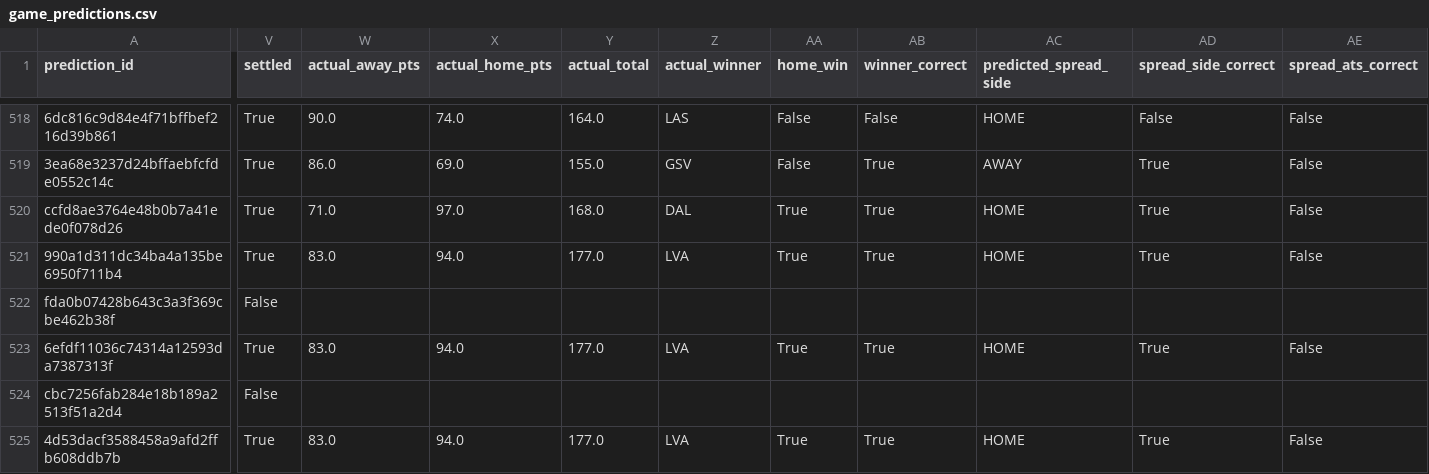
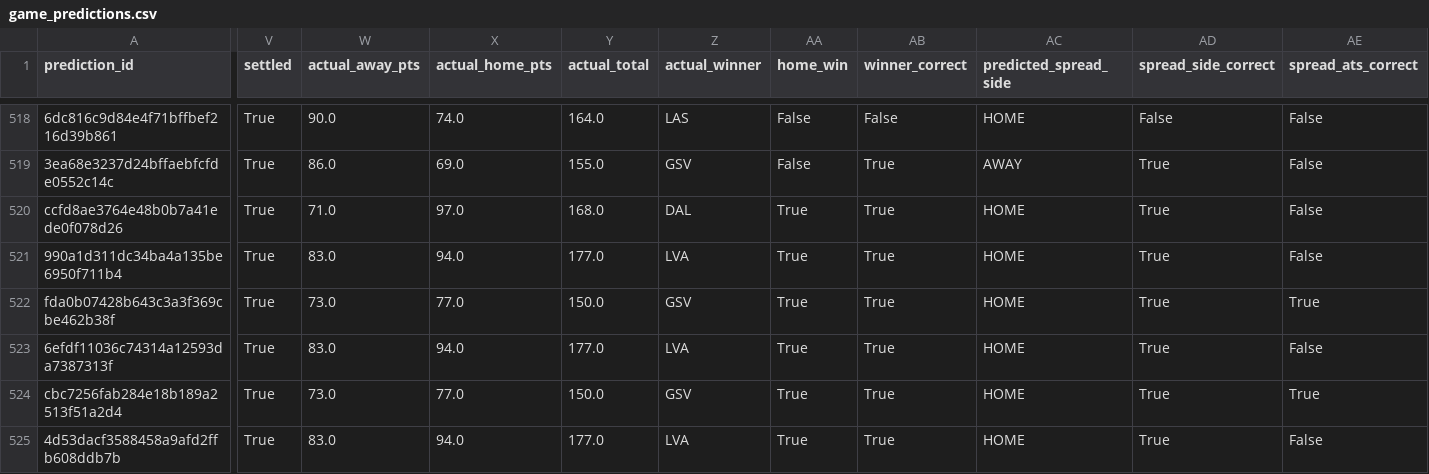
Before and after one commit to Alphakiller1/wnba-edge-model, a CSV file: data/predictions/game_predictions.csv, drawn as a sheet; only a part is shown, gaps mark what is left out; the diff covers the shown part only; the diff names each change by its address in the sheet, - before the commit and + after, or states it on an @@ line.

```diff
--- a/data/predictions/game_predictions.csv
+++ b/data/predictions/game_predictions.csv
-V522 (settled): False
+V522 (settled): True
-W522 (actual_away_pts): (empty)
+W522 (actual_away_pts): 73.0
-X522 (actual_home_pts): (empty)
+X522 (actual_home_pts): 77.0
-Y522 (actual_total): (empty)
+Y522 (actual_total): 150.0
-Z522 (actual_winner): (empty)
+Z522 (actual_winner): GSV
-AA522 (home_win): (empty)
+AA522 (home_win): True
-AB522 (winner_correct): (empty)
+AB522 (winner_correct): True
-AC522 (predicted_spread_side): (empty)
+AC522 (predicted_spread_side): HOME
-AD522 (spread_side_correct): (empty)
+AD522 (spread_side_correct): True
-AE522 (spread_ats_correct): (empty)
+AE522 (spread_ats_correct): True
-V524 (settled): False
+V524 (settled): True
-W524 (actual_away_pts): (empty)
+W524 (actual_away_pts): 73.0
-X524 (actual_home_pts): (empty)
+X524 (actual_home_pts): 77.0
-Y524 (actual_total): (empty)
+Y524 (actual_total): 150.0
-Z524 (actual_winner): (empty)
+Z524 (actual_winner): GSV
-AA524 (home_win): (empty)
+AA524 (home_win): True
-AB524 (winner_correct): (empty)
+AB524 (winner_correct): True
-AC524 (predicted_spread_side): (empty)
+AC524 (predicted_spread_side): HOME
-AD524 (spread_side_correct): (empty)
+AD524 (spread_side_correct): True
-AE524 (spread_ats_correct): (empty)
+AE524 (spread_ats_correct): True
```
Also changed, not shown: 2 added rows and 39 edited cells elsewhere in this file, data/odds/odds_latest.csv, data/predictions/market_predictions.csv, 17 other files.
